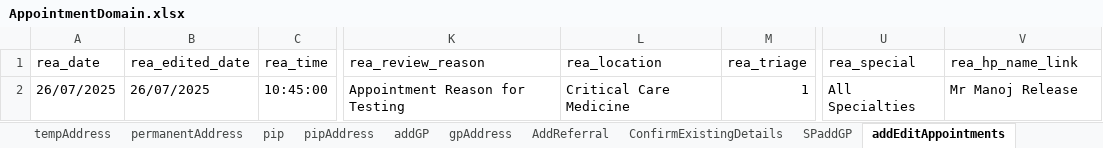
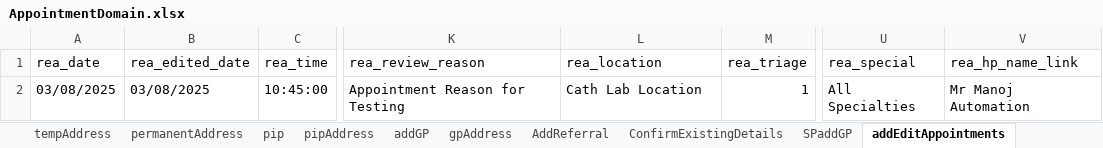
Before and after one commit to manojvyavahare27/ReleaseC4Automation, an Excel workbook: ExcelFiles/AppointmentDomain.xlsx, sheet addEditAppointments, drawn as a sheet; only a part is shown, gaps mark what is left out; values as stored, in another font and other column widths than the file's, no borders; the diff names each change by its address in the sheet, - before the commit and + after, or states it on an @@ line.

```diff
--- a/ExcelFiles/AppointmentDomain.xlsx (sheet addEditAppointments)
+++ b/ExcelFiles/AppointmentDomain.xlsx (sheet addEditAppointments)
-A2 (rea_date): 26/07/2025
+A2 (rea_date): 03/08/2025
-B2 (rea_edited_date): 26/07/2025
+B2 (rea_edited_date): 03/08/2025
-L2 (rea_location): Critical Care Medicine
+L2 (rea_location): Cath Lab Location
-V2 (rea_hp_name_link): Mr Manoj Release
+V2 (rea_hp_name_link): Mr Manoj Automation
```
Also changed, not shown: sheet rescheduleAppointments, sheet CancelBookAppointment, sheet nextAvailAppointments, sheet bookNewAppointments, sheet patientIdentifier, sheet addPatient, 3 more sheets, ExcelFiles/PatientDomain.xlsx, 18 other files.
